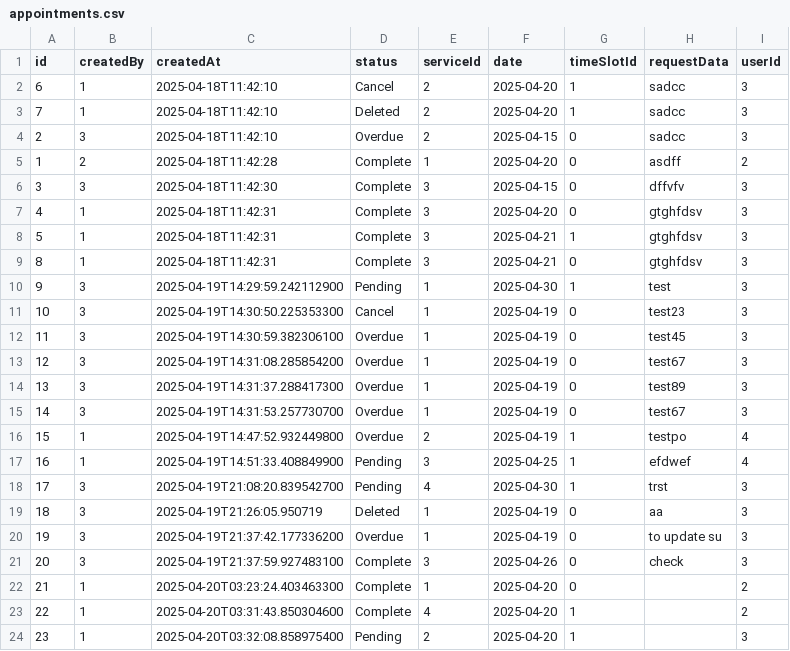
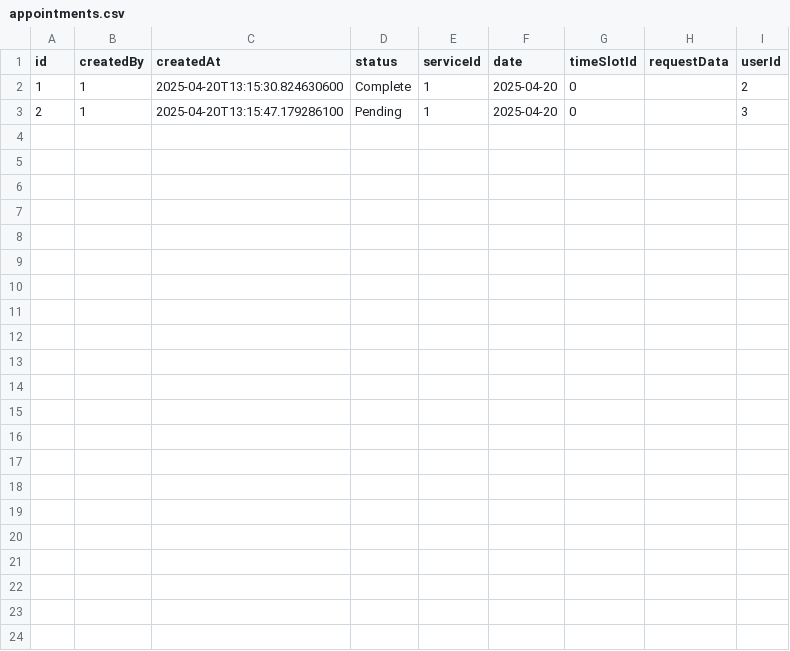
Before and after one commit to IT24100479/PrettyTouch, a CSV file: dataFile/appointments.csv, drawn as a sheet.

Commit message:
complete payment & appointment

```diff
--- a/dataFile/appointments.csv
+++ b/dataFile/appointments.csv
@@ -1,24 +1,3 @@
 "id","createdBy","createdAt","status","serviceId","date","timeSlotId","requestData","userId"
-"6","1","2025-04-18T11:42:10","Cancel","2","2025-04-20","1","sadcc","3"
-"7","1","2025-04-18T11:42:10","Deleted","2","2025-04-20","1","sadcc","3"
-"2","3","2025-04-18T11:42:10","Overdue","2","2025-04-15","0","sadcc","3"
-"1","2","2025-04-18T11:42:28","Complete","1","2025-04-20","0","asdff","2"
-"3","3","2025-04-18T11:42:30","Complete","3","2025-04-15","0","dffvfv","3"
-"4","1","2025-04-18T11:42:31","Complete","3","2025-04-20","0","gtghfdsv","3"
-"5","1","2025-04-18T11:42:31","Complete","3","2025-04-21","1","gtghfdsv","3"
-"8","1","2025-04-18T11:42:31","Complete","3","2025-04-21","0","gtghfdsv","3"
-"9","3","2025-04-19T14:29:59.242112900","Pending","1","2025-04-30","1","test","3"
-"10","3","2025-04-19T14:30:50.225353300","Cancel","1","2025-04-19","0","test23","3"
-"11","3","2025-04-19T14:30:59.382306100","Overdue","1","2025-04-19","0","test45","3"
-"12","3","2025-04-19T14:31:08.285854200","Overdue","1","2025-04-19","0","test67","3"
-"13","3","2025-04-19T14:31:37.288417300","Overdue","1","2025-04-19","0","test89","3"
-"14","3","2025-04-19T14:31:53.257730700","Overdue","1","2025-04-19","0","test67","3"
-"15","1","2025-04-19T14:47:52.932449800","Overdue","2","2025-04-19","1","testpo","4"
-"16","1","2025-04-19T14:51:33.408849900","Pending","3","2025-04-25","1","efdwef","4"
-"17","3","2025-04-19T21:08:20.839542700","Pending","4","2025-04-30","1","trst","3"
-"18","3","2025-04-19T21:26:05.950719","Deleted","1","2025-04-19","0","aa","3"
-"19","3","2025-04-19T21:37:42.177336200","Overdue","1","2025-04-19","0","to update su","3"
-"20","3","2025-04-19T21:37:59.927483100","Complete","3","2025-04-26","0","check","3"
-"21","1","2025-04-20T03:23:24.403463300","Complete","1","2025-04-20","0","","2"
-"22","1","2025-04-20T03:31:43.850304600","Complete","4","2025-04-20","1","","2"
-"23","1","2025-04-20T03:32:08.858975400","Pending","2","2025-04-20","1","","3"
+"1","1","2025-04-20T13:15:30.824630600","Complete","1","2025-04-20","0","","2"
+"2","1","2025-04-20T13:15:47.179286100","Pending","1","2025-04-20","0","","3"
```
Also changed, not shown: 4 other files.
